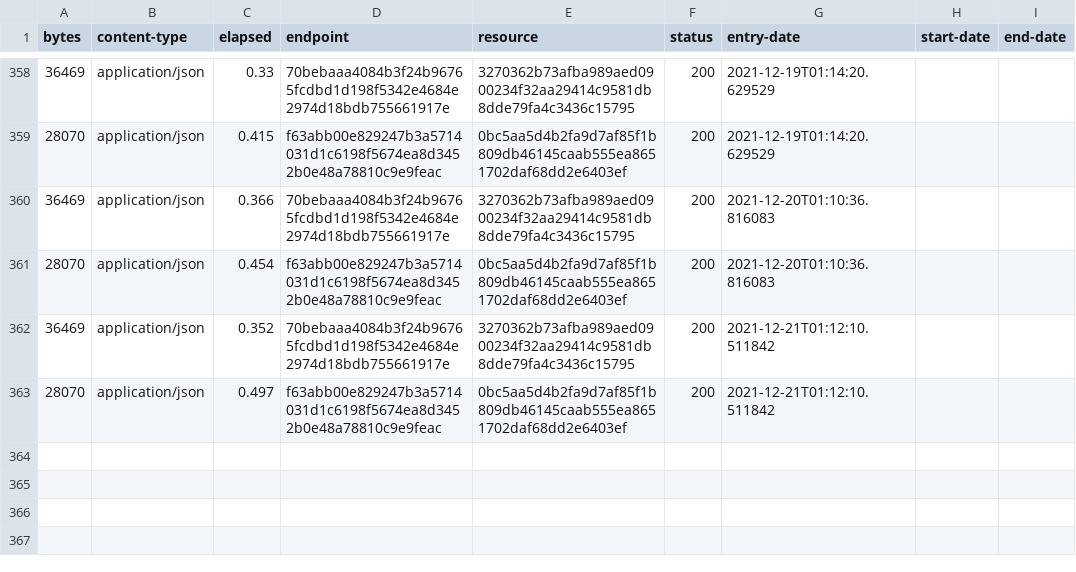
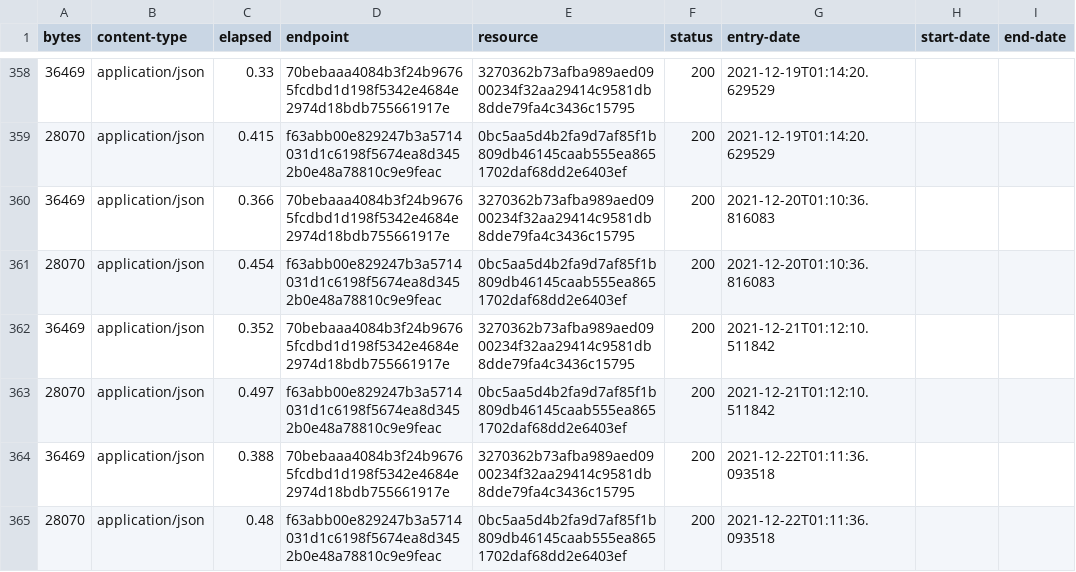
Before and after one commit to digital-land-attic/housing-allocation-collection, a CSV file: collection/log.csv, drawn as a sheet; only a part is shown, gaps mark what is left out.

Commit message:
Collection 2021-12-22

```diff
--- a/collection/log.csv
+++ b/collection/log.csv
@@ -363 +363,3 @@ bytes,content-type,elapsed,endpoint,resource,status,entry-date,start-date,end-da
 28070,application/json,0.497,f63abb00e829247b3a5714031d1c6198f5674ea8d3452b0e48a78810c9e9feac,0bc5aa5d4b2fa9d7af85f1b809db46145caab555ea8651702daf68dd2e6403ef,200,2021-12-21T01:12:10.511842,,
+36469,application/json,0.388,70bebaaa4084b3f24b96765fcdbd1d198f5342e4684e2974d18bdb755661917e,3270362b73afba989aed0900234f32aa29414c9581db8dde79fa4c3436c15795,200,2021-12-22T01:11:36.093518,,
+28070,application/json,0.48,f63abb00e829247b3a5714031d1c6198f5674ea8d3452b0e48a78810c9e9feac,0bc5aa5d4b2fa9d7af85f1b809db46145caab555ea8651702daf68dd2e6403ef,200,2021-12-22T01:11:36.093518,,
```
